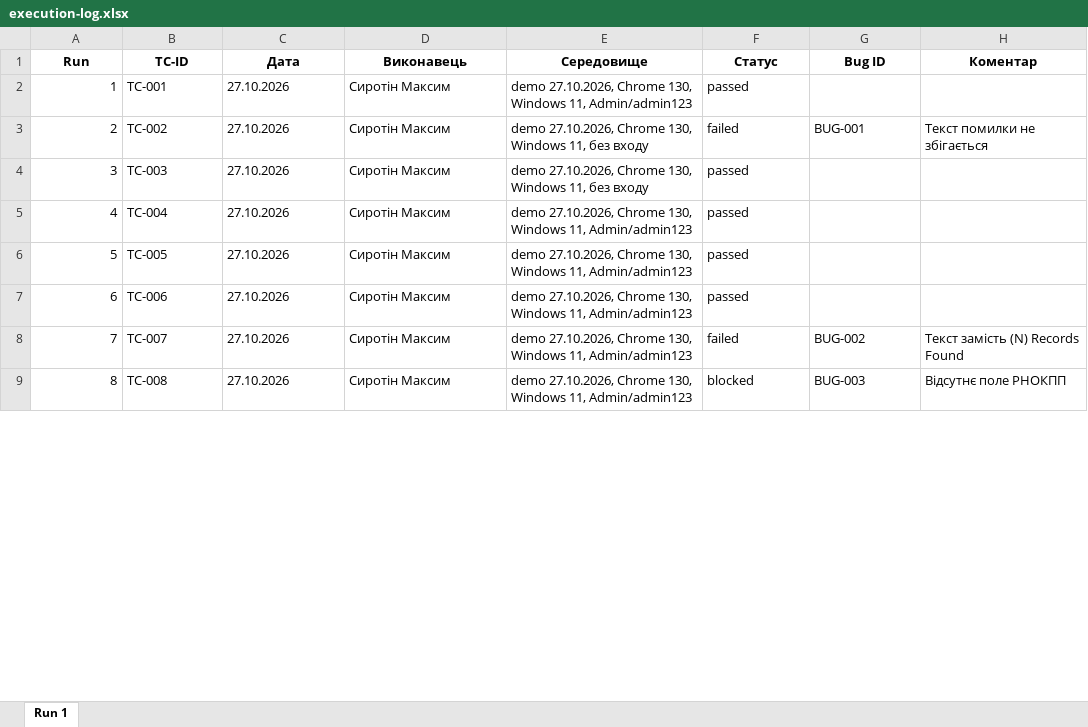
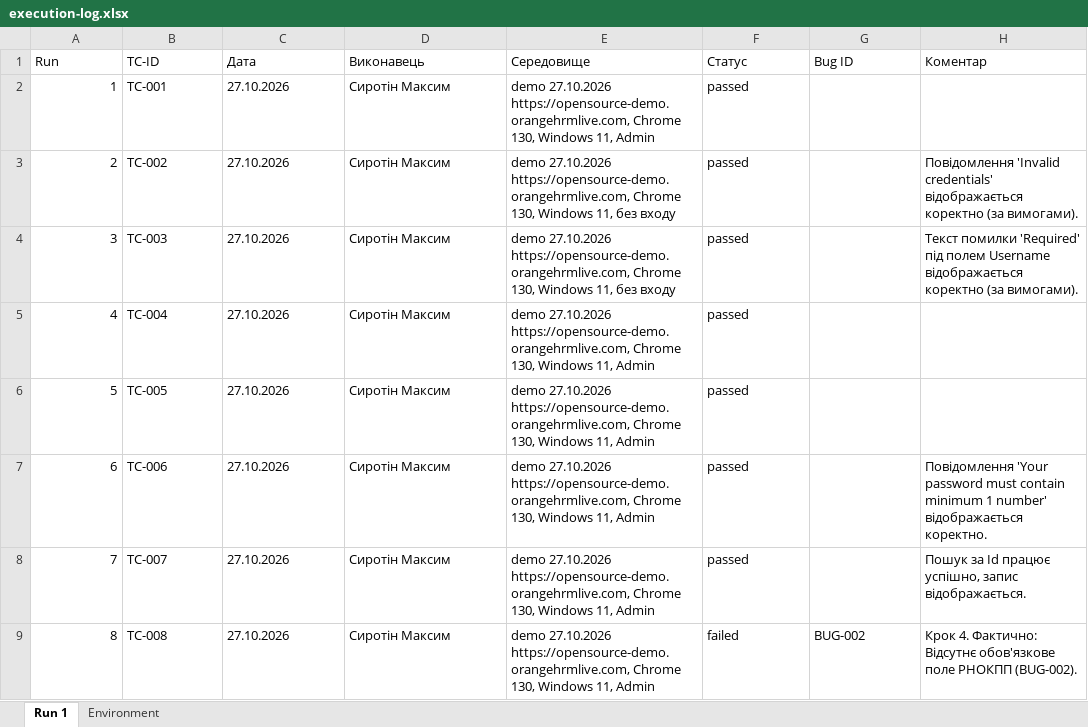
Before and after one commit to kiriltvd222-stack/Personal, an Excel workbook: docs/sprint3/execution-log.xlsx, sheet Run 1, drawn as a sheet; only a part is shown; values as stored, in another font and other column widths than the file's, no borders; the diff covers the shown part only; the diff names each change by its address in the sheet, - before the commit and + after, or states it on an @@ line.

Commit message:
Add files via upload

```diff
--- a/docs/sprint3/execution-log.xlsx (sheet Run 1)
+++ b/docs/sprint3/execution-log.xlsx (sheet Run 1)
+sheet tab: Environment
@@ A1:H1 bold: on → off, alignment: center → left @@
-E2 (Середовище): demo 27.10.2026, Chrome 130, Windows 11, Admin/admin123
+E2 (Середовище): demo 27.10.2026 https://opensource-demo.orangehrmlive.com, Chrome 130, Windows 11, Admin
-E3:E4 (Середовище): demo 27.10.2026, Chrome 130,…
+E3:E4 (Середовище): demo 27.10.2026 https://opensource-demo.orangehrmlive.com, Chrome 130,…
-F3 (Статус): failed
+F3 (Статус): passed
-G3 (Bug ID): BUG-001
+G3 (Bug ID): (empty)
-H3 (Коментар): Текст помилки не збігається
+H3 (Коментар): Повідомлення 'Invalid credentials' відображається коректно (за вимогами).
-H4 (Коментар): (empty)
+H4 (Коментар): Текст помилки 'Required' під полем Username відображається коректно (за вимогами).
-E5:E9 (Середовище): demo 27.10.2026, Chrome 130, Windows 11, Admin/admin123
+E5:E9 (Середовище): demo 27.10.2026 https://opensource-demo.orangehrmlive.com, Chrome 130, Windows 11, Admin
-H7 (Коментар): (empty)
+H7 (Коментар): Повідомлення 'Your password must contain minimum 1 number' відображається коректно.
-F8 (Статус): failed
+F8 (Статус): passed
-G8 (Bug ID): BUG-002
+G8 (Bug ID): (empty)
-H8 (Коментар): Текст замість (N) Records Found
+H8 (Коментар): Пошук за Id працює успішно, запис відображається.
-F9 (Статус): blocked
+F9 (Статус): failed
-G9 (Bug ID): BUG-003
+G9 (Bug ID): BUG-002
-H9 (Коментар): Відсутнє поле РНОКПП
+H9 (Коментар): Крок 4. Фактично: Відсутнє обов'язкове поле РНОКПП (BUG-002).
```
Also changed, not shown: 43 edited cells elsewhere in this sheet.
